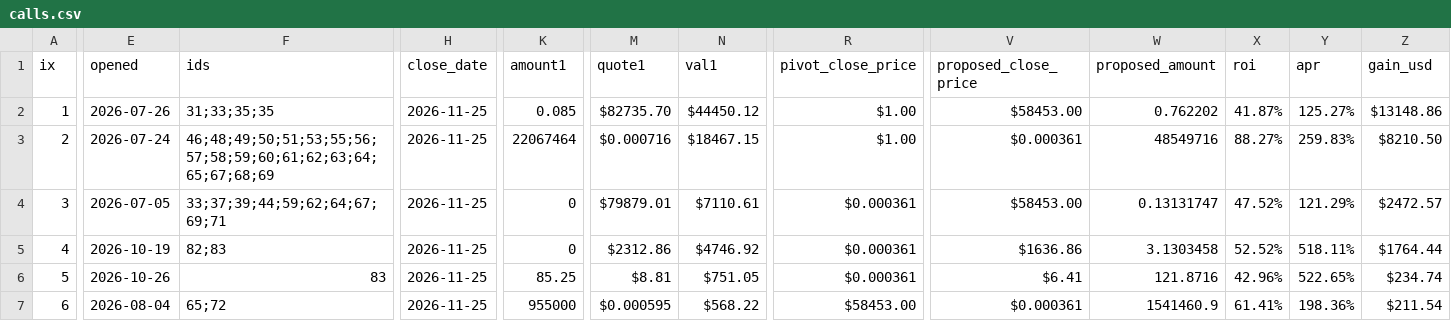
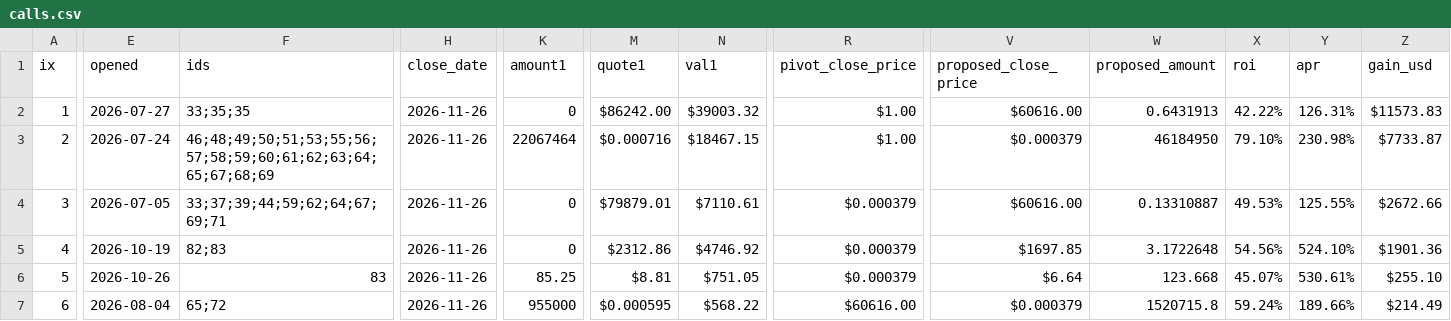
Before and after one commit to pivoteur/pivoteur.github.io, a CSV file: data/pivots/calls.csv, drawn as a sheet; only a part is shown, gaps mark what is left out; the diff covers the shown part only; the diff names each change by its address in the sheet, - before the commit and + after, or states it on an @@ line.

Commit message:
dusk --min 2026-11-26

```diff
--- a/data/pivots/calls.csv
+++ b/data/pivots/calls.csv
-E2 (opened): 2026-07-26
+E2 (opened): 2026-07-27
-F2 (ids): 31;33;35;35
+F2 (ids): 33;35;35
-H2:H7 (close_date): 2026-11-25
+H2:H7 (close_date): 2026-11-26
-K2 (amount1): 0.085
+K2 (amount1): 0
-M2 (quote1): $82735.70
+M2 (quote1): $86242.00
-N2 (val1): $44450.12
+N2 (val1): $39003.32
-V2 (proposed_close_price): $58453.00
+V2 (proposed_close_price): $60616.00
-W2 (proposed_amount): 0.762202
+W2 (proposed_amount): 0.6431913
-X2 (roi): 41.87%
+X2 (roi): 42.22%
-Y2 (apr): 125.27%
+Y2 (apr): 126.31%
-Z2 (gain_usd): $13148.86
+Z2 (gain_usd): $11573.83
-V3 (proposed_close_price): $0.000361
+V3 (proposed_close_price): $0.000379
-W3 (proposed_amount): 48549716
+W3 (proposed_amount): 46184950
-X3 (roi): 88.27%
+X3 (roi): 79.10%
-Y3 (apr): 259.83%
+Y3 (apr): 230.98%
-Z3 (gain_usd): $8210.50
+Z3 (gain_usd): $7733.87
-R4:R6 (pivot_close_price): $0.000361
+R4:R6 (pivot_close_price): $0.000379
-V4 (proposed_close_price): $58453.00
+V4 (proposed_close_price): $60616.00
-W4 (proposed_amount): 0.13131747
+W4 (proposed_amount): 0.13310887
-X4 (roi): 47.52%
+X4 (roi): 49.53%
-Y4 (apr): 121.29%
+Y4 (apr): 125.55%
-Z4 (gain_usd): $2472.57
+Z4 (gain_usd): $2672.66
-V5 (proposed_close_price): $1636.86
+V5 (proposed_close_price): $1697.85
-W5 (proposed_amount): 3.1303458
+W5 (proposed_amount): 3.1722648
-X5 (roi): 52.52%
+X5 (roi): 54.56%
-Y5 (apr): 518.11%
+Y5 (apr): 524.10%
-Z5 (gain_usd): $1764.44
+Z5 (gain_usd): $1901.36
-V6 (proposed_close_price): $6.41
+V6 (proposed_close_price): $6.64
-W6 (proposed_amount): 121.8716
+W6 (proposed_amount): 123.668
-X6 (roi): 42.96%
+X6 (roi): 45.07%
-Y6 (apr): 522.65%
+Y6 (apr): 530.61%
-Z6 (gain_usd): $234.74
+Z6 (gain_usd): $255.10
-R7 (pivot_close_price): $58453.00
+R7 (pivot_close_price): $60616.00
-V7 (proposed_close_price): $0.000361
+V7 (proposed_close_price): $0.000379
-W7 (proposed_amount): 1541460.9
+W7 (proposed_amount): 1520715.8
-X7 (roi): 61.41%
+X7 (roi): 59.24%
-Y7 (apr): 198.36%
+Y7 (apr): 189.66%
-Z7 (gain_usd): $211.54
+Z7 (gain_usd): $214.49
```
Also changed, not shown: 2 edited cells elsewhere in this file.
